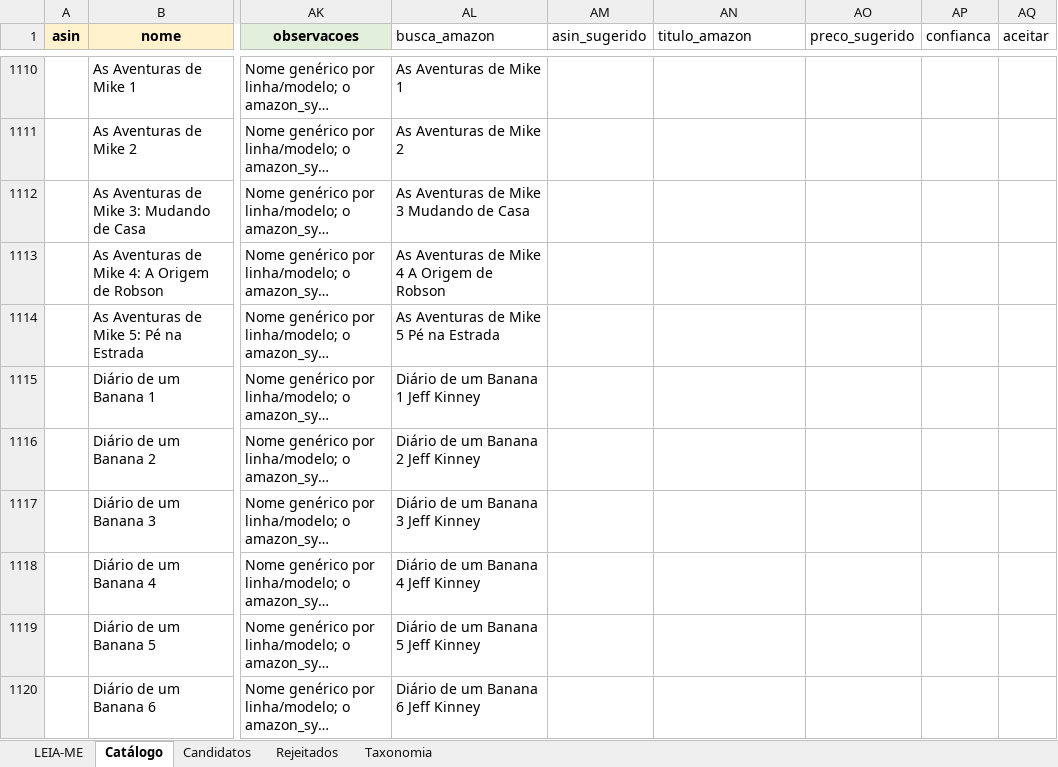
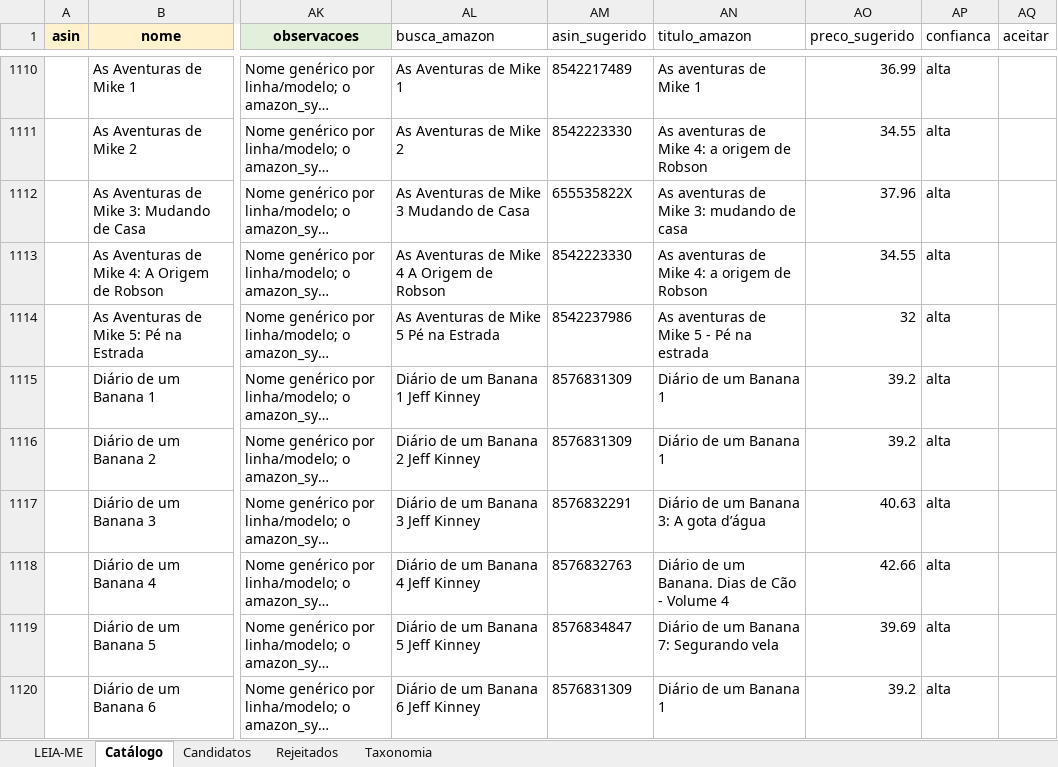
Before and after one commit to agiribeiro/presente-perfeito, an Excel workbook: catalogo_presentes.xlsx, sheet Catálogo, drawn as a sheet; only a part is shown, gaps mark what is left out; long unchanged cells end in …; values as stored, in another font and other column widths than the file's, no borders; the diff covers the shown part only; the diff names each change by its address in the sheet, - before the commit and + after, or states it on an @@ line.

```diff
--- a/catalogo_presentes.xlsx (sheet Catálogo)
+++ b/catalogo_presentes.xlsx (sheet Catálogo)
-AM1110 (asin_sugerido): (empty)
+AM1110 (asin_sugerido): 8542217489
-AN1110 (titulo_amazon): (empty)
+AN1110 (titulo_amazon): As aventuras de Mike 1
-AO1110 (preco_sugerido): (empty)
+AO1110 (preco_sugerido): 36.99
-AP1110:AP1120 (confianca): (empty)
+AP1110:AP1120 (confianca): alta
-AM1111 (asin_sugerido): (empty)
+AM1111 (asin_sugerido): 8542223330
-AN1111 (titulo_amazon): (empty)
+AN1111 (titulo_amazon): As aventuras de Mike 4: a origem de Robson
-AO1111 (preco_sugerido): (empty)
+AO1111 (preco_sugerido): 34.55
-AM1112 (asin_sugerido): (empty)
+AM1112 (asin_sugerido): 655535822X
-AN1112 (titulo_amazon): (empty)
+AN1112 (titulo_amazon): As aventuras de Mike 3: mudando de casa
-AO1112 (preco_sugerido): (empty)
+AO1112 (preco_sugerido): 37.96
-AM1113 (asin_sugerido): (empty)
+AM1113 (asin_sugerido): 8542223330
-AN1113 (titulo_amazon): (empty)
+AN1113 (titulo_amazon): As aventuras de Mike 4: a origem de Robson
-AO1113 (preco_sugerido): (empty)
+AO1113 (preco_sugerido): 34.55
-AM1114 (asin_sugerido): (empty)
+AM1114 (asin_sugerido): 8542237986
-AN1114 (titulo_amazon): (empty)
+AN1114 (titulo_amazon): As aventuras de Mike 5 - Pé na estrada
-AO1114 (preco_sugerido): (empty)
+AO1114 (preco_sugerido): 32
-AM1115:AM1116 (asin_sugerido): (empty)
+AM1115:AM1116 (asin_sugerido): 8576831309
-AN1115:AN1116 (titulo_amazon): (empty)
+AN1115:AN1116 (titulo_amazon): Diário de um Banana 1
-AO1115:AO1116 (preco_sugerido): (empty)
+AO1115:AO1116 (preco_sugerido): 39.2
-AM1117 (asin_sugerido): (empty)
+AM1117 (asin_sugerido): 8576832291
-AN1117 (titulo_amazon): (empty)
+AN1117 (titulo_amazon): Diário de um Banana 3: A gota d’água
-AO1117 (preco_sugerido): (empty)
+AO1117 (preco_sugerido): 40.63
-AM1118 (asin_sugerido): (empty)
+AM1118 (asin_sugerido): 8576832763
-AN1118 (titulo_amazon): (empty)
+AN1118 (titulo_amazon): Diário de um Banana. Dias de Cão - Volume 4
-AO1118 (preco_sugerido): (empty)
+AO1118 (preco_sugerido): 42.66
-AM1119 (asin_sugerido): (empty)
+AM1119 (asin_sugerido): 8576834847
-AN1119 (titulo_amazon): (empty)
+AN1119 (titulo_amazon): Diário de um Banana 7: Segurando vela
-AO1119 (preco_sugerido): (empty)
+AO1119 (preco_sugerido): 39.69
-AM1120 (asin_sugerido): (empty)
+AM1120 (asin_sugerido): 8576831309
-AN1120 (titulo_amazon): (empty)
+AN1120 (titulo_amazon): Diário de um Banana 1
-AO1120 (preco_sugerido): (empty)
+AO1120 (preco_sugerido): 39.2
```
Also changed, not shown: 160 edited cells elsewhere in this sheet.
